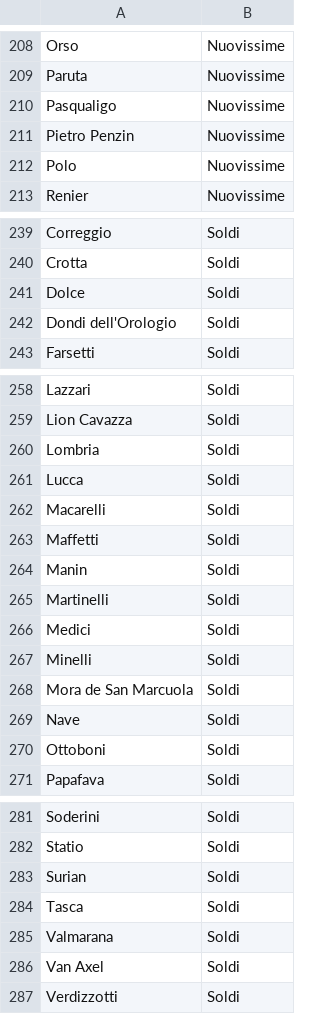
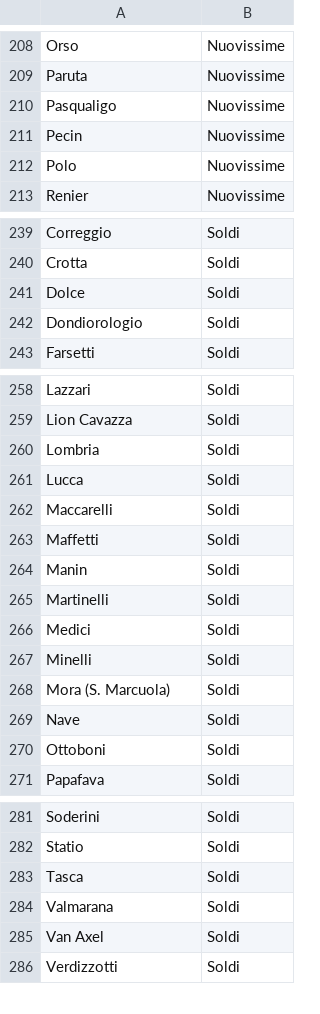
Before and after one commit to JJ/dogesr, a CSV file: data-raw/family-types.csv, drawn as a sheet; only a part is shown, gaps mark what is left out.

```diff
--- a/data-raw/family-types.csv
+++ b/data-raw/family-types.csv
@@ -210,3 +210,3 @@ Paruta,Nuovissime
 Pasqualigo,Nuovissime
-Pietro Penzin,Nuovissime
+Pecin,Nuovissime
 Polo,Nuovissime
@@ -241,3 +241,3 @@ Crotta,Soldi
 Dolce,Soldi
-Dondi dell'Orologio,Soldi
+Dondiorologio,Soldi
 Farsetti,Soldi
@@ -261,3 +261,3 @@ Lombria,Soldi
 Lucca,Soldi
-Macarelli,Soldi
+Maccarelli,Soldi
 Maffetti,Soldi
@@ -267,3 +267,3 @@ Medici,Soldi
 Minelli,Soldi
-Mora de San Marcuola,Soldi
+Mora (S. Marcuola),Soldi
 Nave,Soldi
@@ -282,3 +282,2 @@ Soderini,Soldi
 Statio,Soldi
-Surian,Soldi
 Tasca,Soldi
```
Also changed, not shown: data-raw/family-accession-date.csv, 1 other file.
